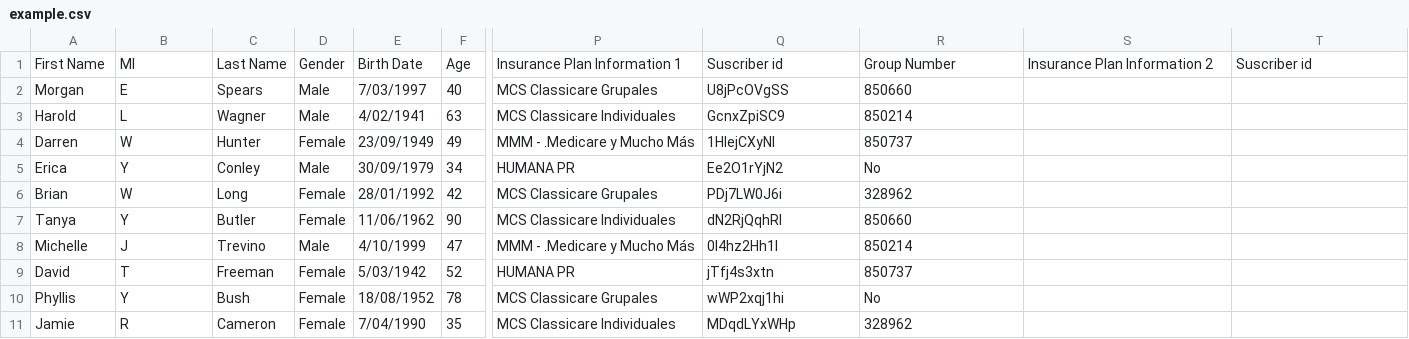
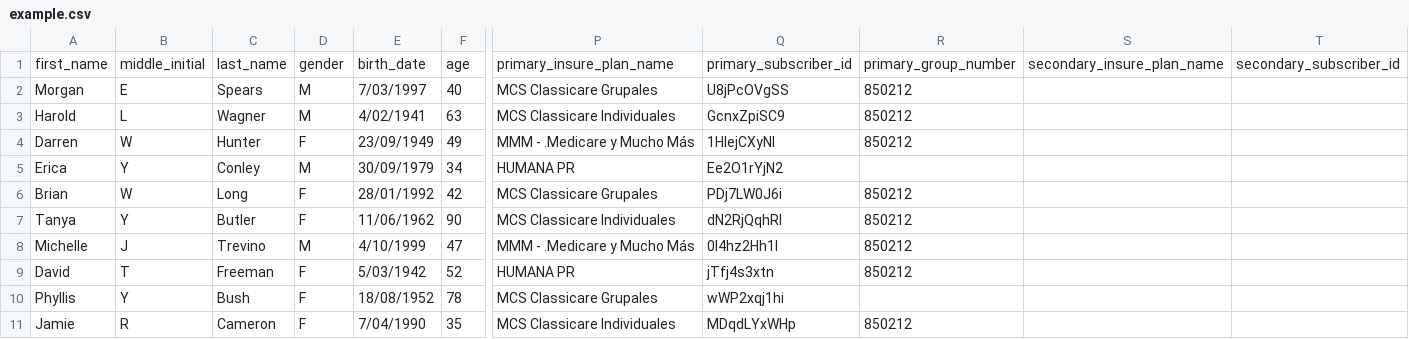
Before and after one commit to tecnologiaSisColombia/Project-Front-VBM, a CSV file: src/assets/example.csv, drawn as a sheet; only a part is shown, gaps mark what is left out; removed rows and columns are numbered as before the commit, all else as after; rows hold the shown columns only; the diff names each change by its address in the sheet, - before the commit and + after, or states it on an @@ line.

Commit message:
EXAMPLE .CSV

```diff
--- a/src/assets/example.csv
+++ b/src/assets/example.csv
-row 1: First Name | MI | Last Name | Gender | Birth Date | Age | Insurance Plan Information 1 | Suscriber id | Group Number | Insurance Plan Information 2 | Suscriber id
+row 1: first_name | middle_initial | last_name | gender | birth_date | age | primary_insure_plan_name | primary_subscriber_id | primary_group_number | secondary_insure_plan_name | secondary_subscriber_id
-D2:D3: Male
+D2:D3: M
-R2: 850660
+R2: 850212
-R3: 850214
+R3: 850212
-D4: Female
+D4: F
-R4: 850737
+R4: 850212
-D5: Male
+D5: M
-R5: No
+R5: (empty)
-D6:D7: Female
+D6:D7: F
-R6: 328962
+R6: 850212
-R7: 850660
+R7: 850212
-D8: Male
+D8: M
-R8: 850214
+R8: 850212
-D9:D11: Female
+D9:D11: F
-R9: 850737
+R9: 850212
-R10: No
+R10: (empty)
-R11: 328962
+R11: 850212
```
